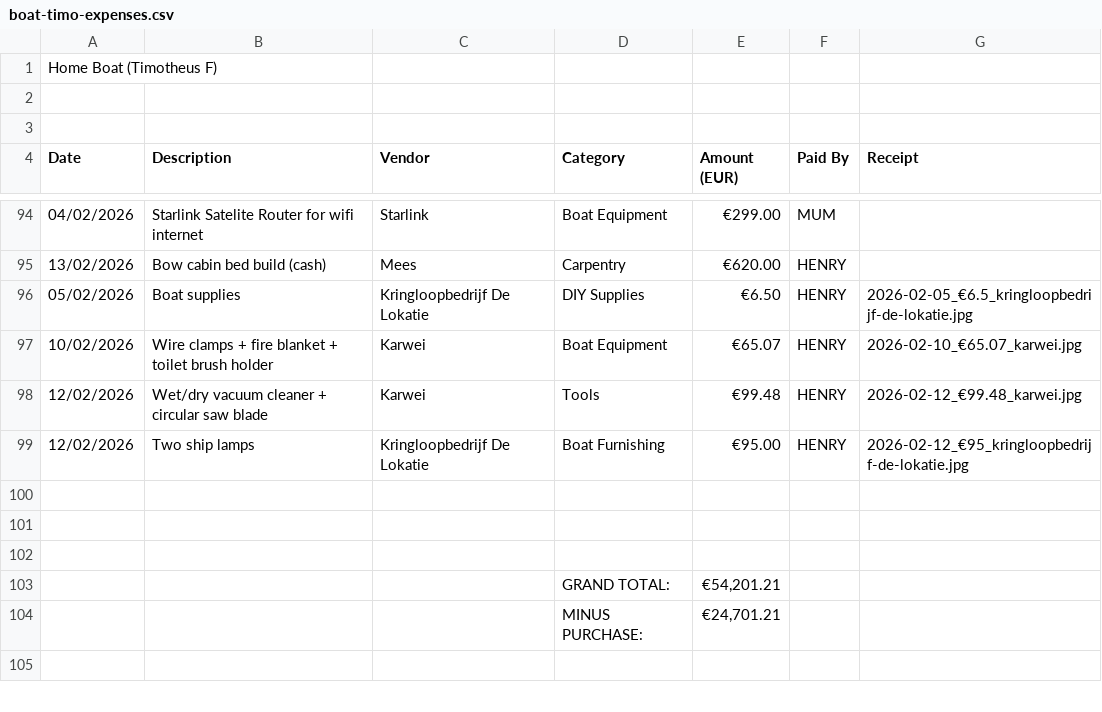
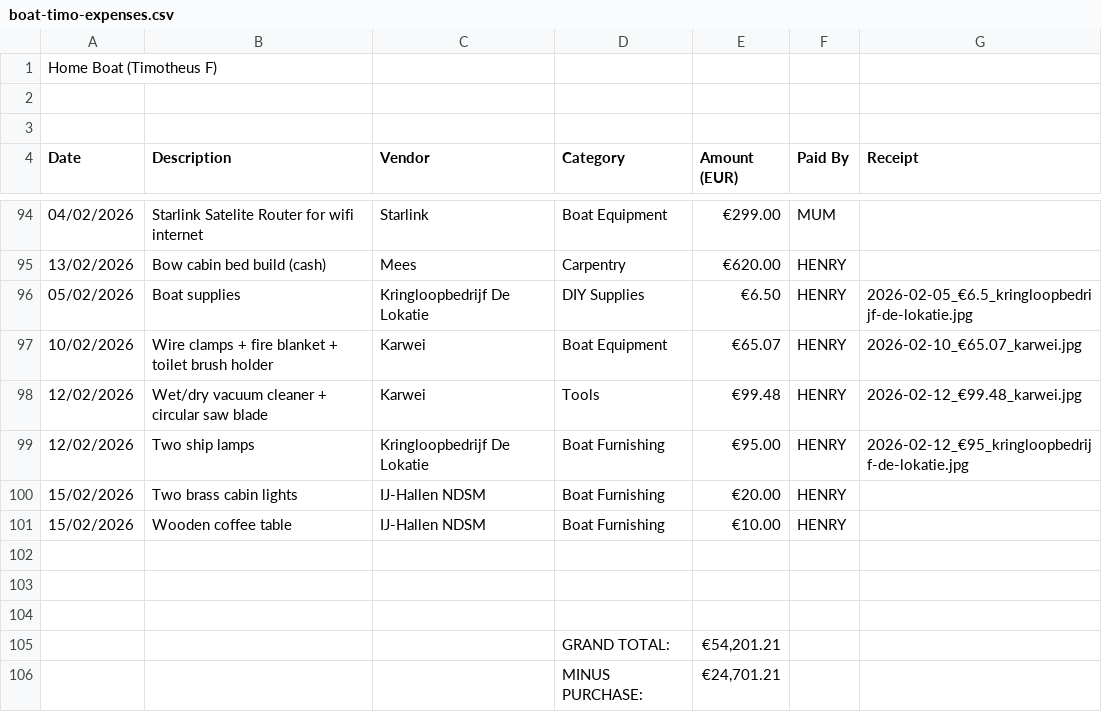
Before and after one commit to kokosthief/boat-dashboard, a CSV file: public/data/boat-timo-expenses.csv, drawn as a sheet; only a part is shown, gaps mark what is left out; the shorter side is filled out with more unchanged rows; the diff names each change by its address in the sheet, - before the commit and + after, or states it on an @@ line.

Commit message:
add: IJ-Hallen brass cabin lights €20 + coffee table €10 (Feb 15)

```diff
--- a/public/data/boat-timo-expenses.csv
+++ b/public/data/boat-timo-expenses.csv
+row 100: 15/02/2026 | Two brass cabin lights | IJ-Hallen NDSM | Boat Furnishing | €20.00 | HENRY
+row 101: 15/02/2026 | Wooden coffee table | IJ-Hallen NDSM | Boat Furnishing | €10.00 | HENRY
```
